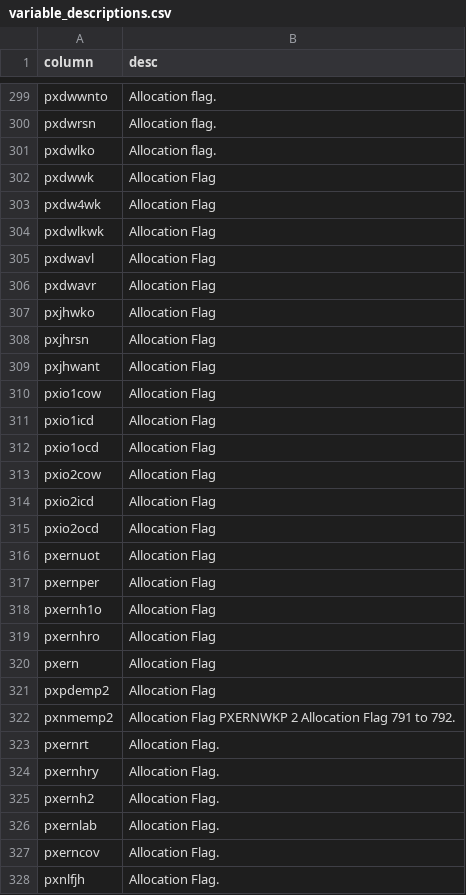
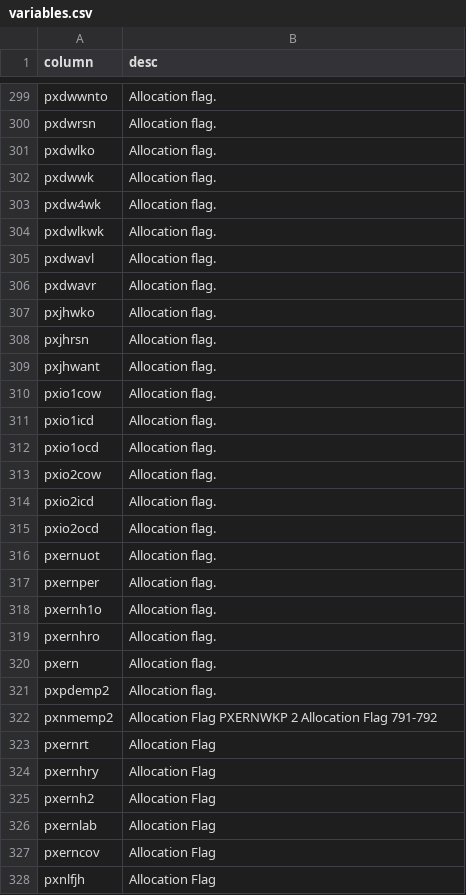
Before and after one commit to metatab-packages/census.gov-cps-2023-basic_monthly, a CSV file: data/variables.csv (was data/variable_descriptions.csv), drawn as a sheet; only a part is shown, gaps mark what is left out; the diff covers the shown part only.

```diff
--- a/data/variable_descriptions.csv
+++ b/data/variables.csv
@@ -301,28 +301,28 @@ pxdwrsn,Allocation flag.
 pxdwlko,Allocation flag.
-pxdwwk,Allocation Flag
-pxdw4wk,Allocation Flag
-pxdwlkwk,Allocation Flag
-pxdwavl,Allocation Flag
-pxdwavr,Allocation Flag
-pxjhwko,Allocation Flag
-pxjhrsn,Allocation Flag
-pxjhwant,Allocation Flag
-pxio1cow,Allocation Flag
-pxio1icd,Allocation Flag
-pxio1ocd,Allocation Flag
-pxio2cow,Allocation Flag
-pxio2icd,Allocation Flag
-pxio2ocd,Allocation Flag
-pxernuot,Allocation Flag
-pxernper,Allocation Flag
-pxernh1o,Allocation Flag
-pxernhro,Allocation Flag
-pxern,Allocation Flag
-pxpdemp2,Allocation Flag
-pxnmemp2,Allocation Flag PXERNWKP 2 Allocation Flag 791 to 792.
-pxernrt,Allocation Flag.
-pxernhry,Allocation Flag.
-pxernh2,Allocation Flag.
-pxernlab,Allocation Flag.
-pxerncov,Allocation Flag.
-pxnlfjh,Allocation Flag.
+pxdwwk,Allocation flag.
+pxdw4wk,Allocation flag.
+pxdwlkwk,Allocation flag.
+pxdwavl,Allocation flag.
+pxdwavr,Allocation flag.
+pxjhwko,Allocation flag.
+pxjhrsn,Allocation flag.
+pxjhwant,Allocation flag.
+pxio1cow,Allocation flag.
+pxio1icd,Allocation flag.
+pxio1ocd,Allocation flag.
+pxio2cow,Allocation flag.
+pxio2icd,Allocation flag.
+pxio2ocd,Allocation flag.
+pxernuot,Allocation flag.
+pxernper,Allocation flag.
+pxernh1o,Allocation flag.
+pxernhro,Allocation flag.
+pxern,Allocation flag.
+pxpdemp2,Allocation flag.
+pxnmemp2,Allocation Flag PXERNWKP 2 Allocation Flag 791-792
+pxernrt,Allocation Flag
+pxernhry,Allocation Flag
+pxernh2,Allocation Flag
+pxernlab,Allocation Flag
+pxerncov,Allocation Flag
+pxnlfjh,Allocation Flag
```
Also changed, not shown: 1 added row, 1 removed row, 1 moved row and 113 edited cells elsewhere in this file, metadata.csv, 6 other files.
